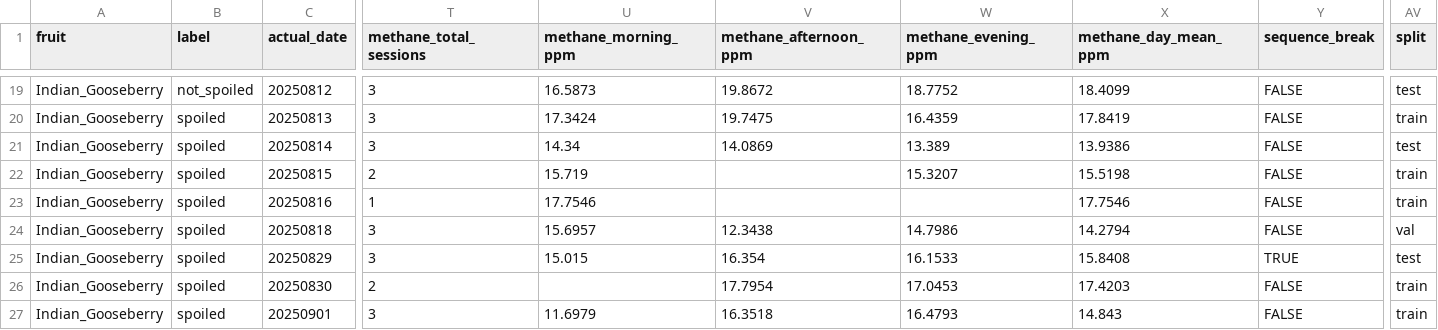
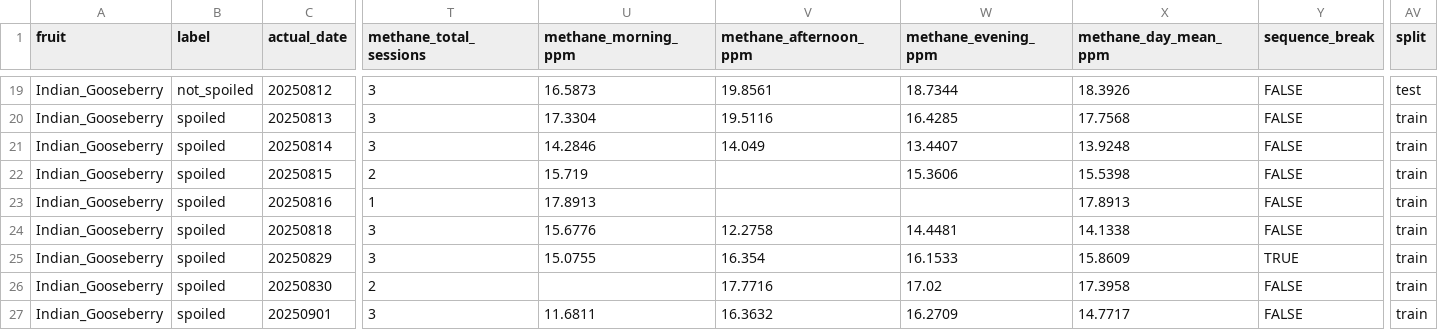
Before and after one commit to srijanani2073/multimodal-fruit-spoilage-detection, a CSV file: Code/Manifest/manifests/indian_gooseberry_manifest.csv, drawn as a sheet; only a part is shown, gaps mark what is left out; the diff covers the shown part only; the diff names each change by its address in the sheet, - before the commit and + after, or states it on an @@ line.

```diff
--- a/Code/Manifest/manifests/indian_gooseberry_manifest.csv
+++ b/Code/Manifest/manifests/indian_gooseberry_manifest.csv
-V19 (methane_afternoon_ppm): 19.8672
+V19 (methane_afternoon_ppm): 19.8561
-W19 (methane_evening_ppm): 18.7752
+W19 (methane_evening_ppm): 18.7344
-X19 (methane_day_mean_ppm): 18.4099
+X19 (methane_day_mean_ppm): 18.3926
-U20 (methane_morning_ppm): 17.3424
+U20 (methane_morning_ppm): 17.3304
-V20 (methane_afternoon_ppm): 19.7475
+V20 (methane_afternoon_ppm): 19.5116
-W20 (methane_evening_ppm): 16.4359
+W20 (methane_evening_ppm): 16.4285
-X20 (methane_day_mean_ppm): 17.8419
+X20 (methane_day_mean_ppm): 17.7568
-U21 (methane_morning_ppm): 14.34
+U21 (methane_morning_ppm): 14.2846
-V21 (methane_afternoon_ppm): 14.0869
+V21 (methane_afternoon_ppm): 14.049
-W21 (methane_evening_ppm): 13.389
+W21 (methane_evening_ppm): 13.4407
-X21 (methane_day_mean_ppm): 13.9386
+X21 (methane_day_mean_ppm): 13.9248
-AV21 (split): test
+AV21 (split): train
-W22 (methane_evening_ppm): 15.3207
+W22 (methane_evening_ppm): 15.3606
-X22 (methane_day_mean_ppm): 15.5198
+X22 (methane_day_mean_ppm): 15.5398
-U23 (methane_morning_ppm): 17.7546
+U23 (methane_morning_ppm): 17.8913
-X23 (methane_day_mean_ppm): 17.7546
+X23 (methane_day_mean_ppm): 17.8913
-U24 (methane_morning_ppm): 15.6957
+U24 (methane_morning_ppm): 15.6776
-V24 (methane_afternoon_ppm): 12.3438
+V24 (methane_afternoon_ppm): 12.2758
-W24 (methane_evening_ppm): 14.7986
+W24 (methane_evening_ppm): 14.4481
-X24 (methane_day_mean_ppm): 14.2794
+X24 (methane_day_mean_ppm): 14.1338
-AV24 (split): val
+AV24 (split): train
-U25 (methane_morning_ppm): 15.015
+U25 (methane_morning_ppm): 15.0755
-X25 (methane_day_mean_ppm): 15.8408
+X25 (methane_day_mean_ppm): 15.8609
-AV25 (split): test
+AV25 (split): train
-V26 (methane_afternoon_ppm): 17.7954
+V26 (methane_afternoon_ppm): 17.7716
-W26 (methane_evening_ppm): 17.0453
+W26 (methane_evening_ppm): 17.02
-X26 (methane_day_mean_ppm): 17.4203
+X26 (methane_day_mean_ppm): 17.3958
-U27 (methane_morning_ppm): 11.6979
+U27 (methane_morning_ppm): 11.6811
-V27 (methane_afternoon_ppm): 16.3518
+V27 (methane_afternoon_ppm): 16.3632
-W27 (methane_evening_ppm): 16.4793
+W27 (methane_evening_ppm): 16.2709
-X27 (methane_day_mean_ppm): 14.843
+X27 (methane_day_mean_ppm): 14.7717
```
Also changed, not shown: 78 edited cells elsewhere in this file, Code/Manifest/manifests/banana_manifest.csv, Code/Manifest/manifests/carrot_manifest.csv, 5 other files.
